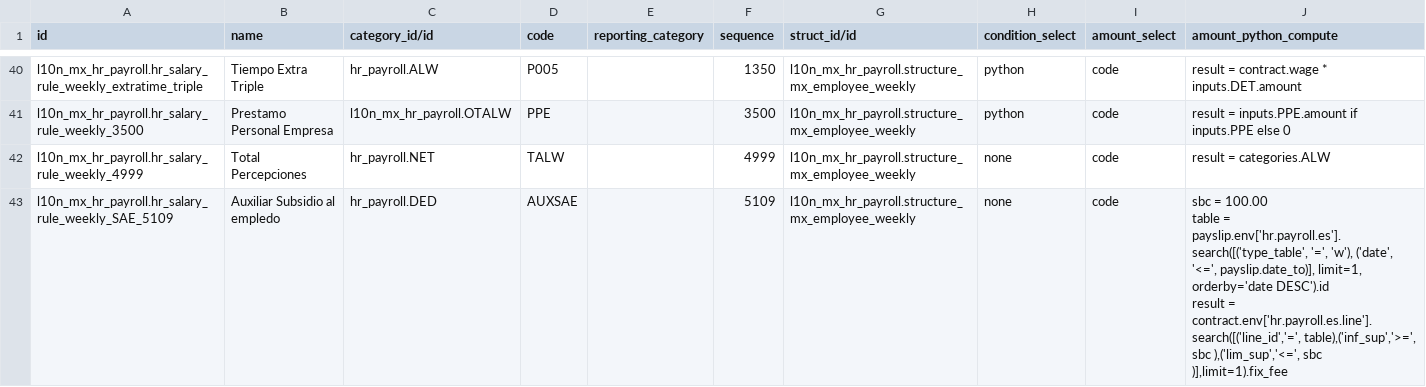
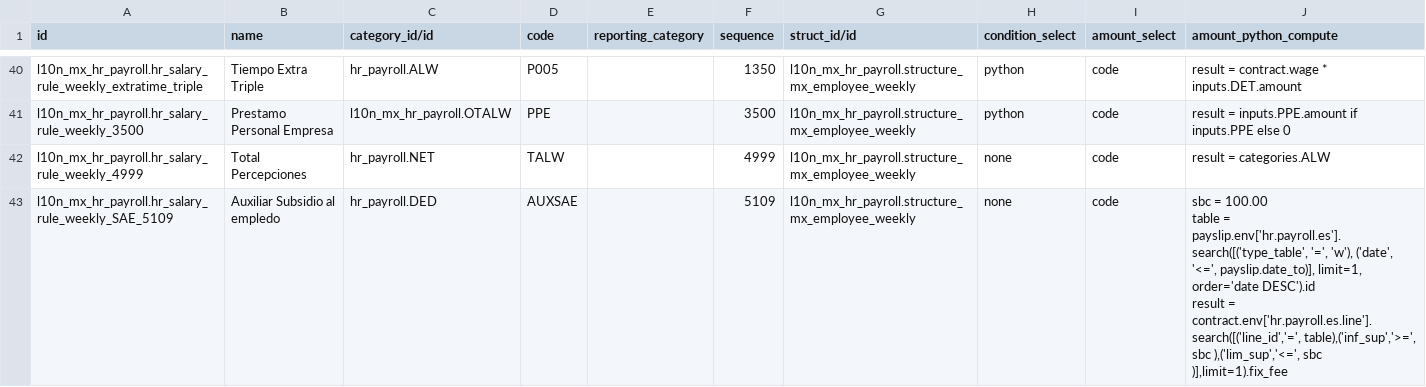
Before and after one commit to ursais/amxodoo-enterprise, a CSV file: l10n_mx_hr_payroll/data/hr.salary.rule.csv, drawn as a sheet; only a part is shown, gaps mark what is left out; the diff covers the shown part only.

```diff
--- a/l10n_mx_hr_payroll/data/hr.salary.rule.csv
+++ b/l10n_mx_hr_payroll/data/hr.salary.rule.csv
@@ -58,4 +58,4 @@ l10n_mx_hr_payroll.hr_salary_rule_weekly_3500,Prestamo Personal Empresa,l10n_mx_
 l10n_mx_hr_payroll.hr_salary_rule_weekly_4999,Total Percepciones,hr_payroll.NET,TALW,,4999,l10n_mx_hr_payroll.structure_mx_employee_weekly,none,code,result = categories.ALW
-l10n_mx_hr_payroll.hr_salary_rule_weekly_SAE_5109,Auxiliar Subsidio al empledo,hr_payroll.DED,AUXSAE,,5109,l10n_mx_hr_payroll.structure_mx_employee_weekly,none,code,"sbc = 100.00
-table = payslip.env['hr.payroll.es'].search([('type_table', '=', 'w'), ('date', '<=', payslip.date_to)], limit=1, orderby='date DESC').id
-result = contract.env['hr.payroll.es.line'].search([('line_id','=', table),('inf_sup','>=', sbc ),('lim_sup','<=', sbc )],limit=1).fix_fee"
+l10n_mx_hr_payroll.hr_salary_rule_weekly_SAE_5109,Auxiliar Subsidio al empledo,hr_payroll.DED,AUXSAE,,5109,l10n_mx_hr_payroll.structure_mx_employee_weekly,none,code,"sbc = 100.00
+table = payslip.env['hr.payroll.es'].search([('type_table', '=', 'w'), ('date', '<=', payslip.date_to)], limit=1, order='date DESC').id
+result = contract.env['hr.payroll.es.line'].search([('line_id','=', table),('inf_sup','>=', sbc ),('lim_sup','<=', sbc )],limit=1).fix_fee"
```
Also changed, not shown: 15 edited cells elsewhere in this file.
